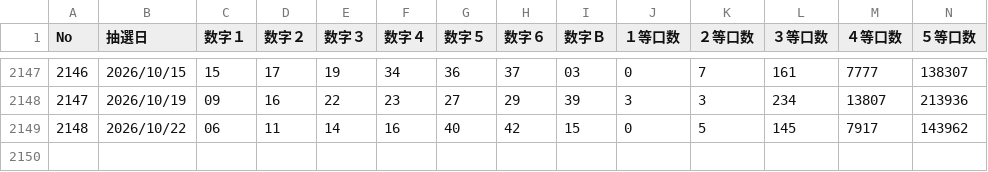
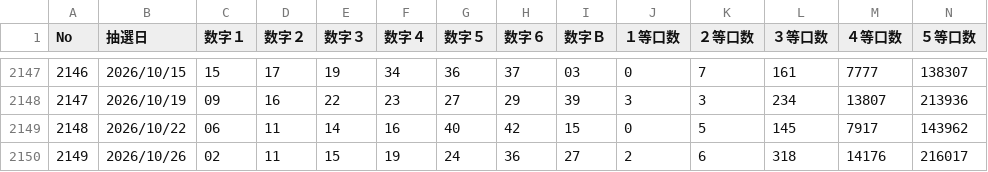
Before and after one commit to syotamatano-boop/loto-ai, a CSV file: data/LOTO6_ALL.csv, drawn as a sheet; only a part is shown, gaps mark what is left out; rows hold the shown columns only; the diff names each change by its address in the sheet, - before the commit and + after, or states it on an @@ line.

```diff
--- a/data/LOTO6_ALL.csv
+++ b/data/LOTO6_ALL.csv
+row 2150: 2149 | 2026/10/26 | 02 | 11 | 15 | 19 | 24 | 36 | 27 | 2 | 6 | 318 | 14176 | 216017
```
